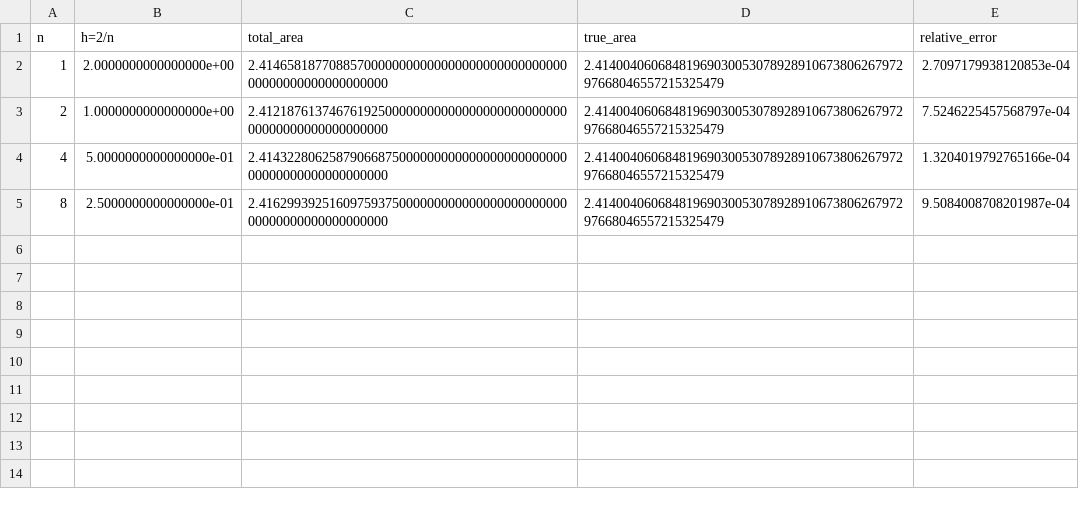
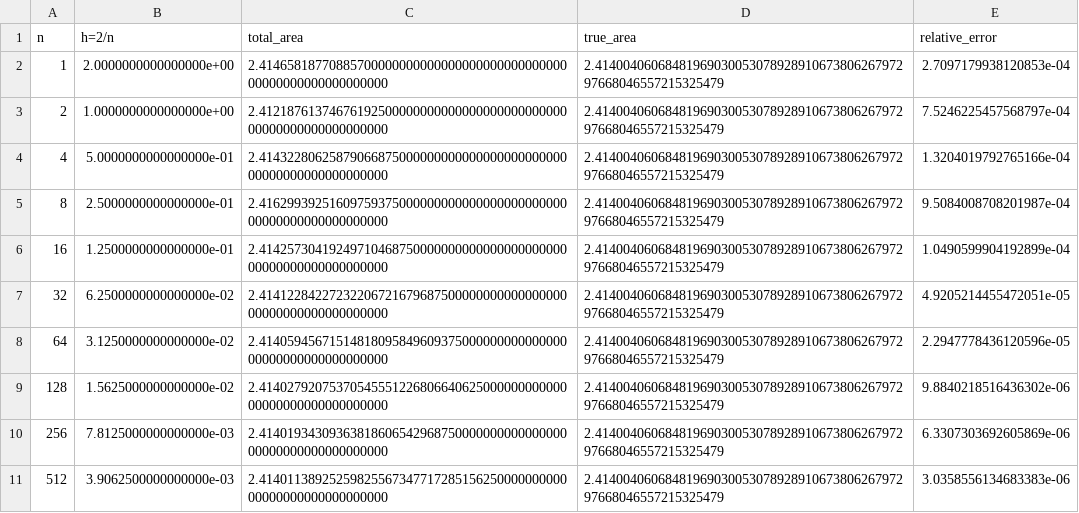
Before and after one commit to NrupaChandra/Algoim_mimic, a CSV file: Convergence study/ScallingML_convergence/convergence_rel_error_vs_h_ml.csv, drawn as a sheet; the diff names each change by its address in the sheet, - before the commit and + after, or states it on an @@ line.

Commit message:
scalling final convergence

```diff
--- a/Convergence study/ScallingML_convergence/convergence_rel_error_vs_h_ml.csv
+++ b/Convergence study/ScallingML_convergence/convergence_rel_error_vs_h_ml.csv
+row 6: 16 | 1.2500000000000000e-01 | 2.4142573041924971046875000000000000000000000000000000000000000000 | 2.4140040606848196903005307892891067380626797297668046557215325479 | 1.0490599904192899e-04
+row 7: 32 | 6.2500000000000000e-02 | 2.4141228422723220672167968750000000000000000000000000000000000000 | 2.4140040606848196903005307892891067380626797297668046557215325479 | 4.9205214455472051e-05
+row 8: 64 | 3.1250000000000000e-02 | 2.4140594567151481809584960937500000000000000000000000000000000000 | 2.4140040606848196903005307892891067380626797297668046557215325479 | 2.2947778436120596e-05
+row 9: 128 | 1.5625000000000000e-02 | 2.4140279207537054555122680664062500000000000000000000000000000000 | 2.4140040606848196903005307892891067380626797297668046557215325479 | 9.8840218516436302e-06
+row 10: 256 | 7.8125000000000000e-03 | 2.4140193430936381860654296875000000000000000000000000000000000000 | 2.4140040606848196903005307892891067380626797297668046557215325479 | 6.3307303692605869e-06
+row 11: 512 | 3.9062500000000000e-03 | 2.4140113892525982556734771728515625000000000000000000000000000000 | 2.4140040606848196903005307892891067380626797297668046557215325479 | 3.0358556134683383e-06
```
Also changed, not shown: 9 other files.
